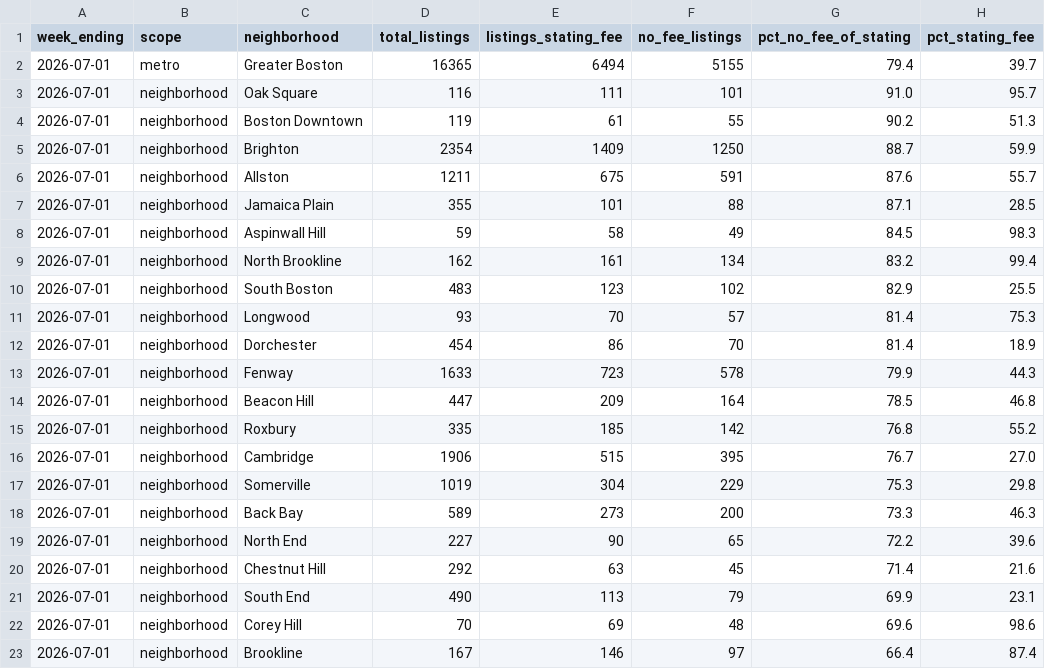
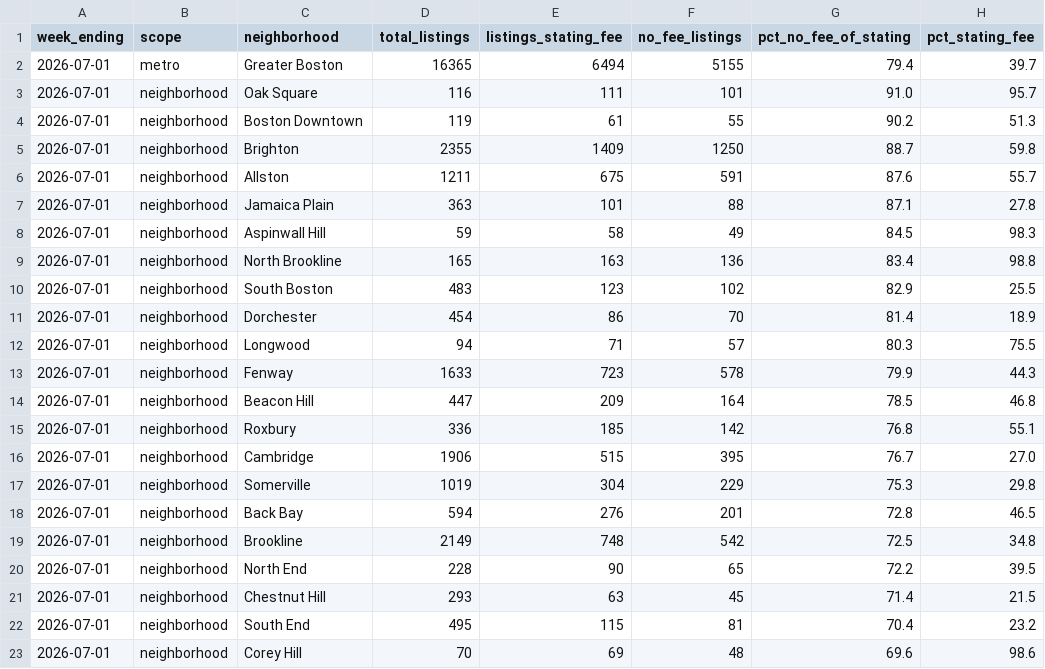
Before and after one commit to greglee722/spoteasy-data, a CSV file: broker-fee-index/broker-fee-index-2026-07.csv, drawn as a sheet; only a part is shown; the diff covers the shown part only.

Commit message:
data: rent index — July 2026

```diff
--- a/broker-fee-index/broker-fee-index-2026-07.csv
+++ b/broker-fee-index/broker-fee-index-2026-07.csv
@@ -4,20 +4,20 @@ week_ending,scope,neighborhood,total_listings,listings_stating_fee,no_fee_listin
 2026-07-01,neighborhood,Boston Downtown,119,61,55,90.2,51.3
-2026-07-01,neighborhood,Brighton,2354,1409,1250,88.7,59.9
+2026-07-01,neighborhood,Brighton,2355,1409,1250,88.7,59.8
 2026-07-01,neighborhood,Allston,1211,675,591,87.6,55.7
-2026-07-01,neighborhood,Jamaica Plain,355,101,88,87.1,28.5
+2026-07-01,neighborhood,Jamaica Plain,363,101,88,87.1,27.8
 2026-07-01,neighborhood,Aspinwall Hill,59,58,49,84.5,98.3
-2026-07-01,neighborhood,North Brookline,162,161,134,83.2,99.4
+2026-07-01,neighborhood,North Brookline,165,163,136,83.4,98.8
 2026-07-01,neighborhood,South Boston,483,123,102,82.9,25.5
-2026-07-01,neighborhood,Longwood,93,70,57,81.4,75.3
 2026-07-01,neighborhood,Dorchester,454,86,70,81.4,18.9
+2026-07-01,neighborhood,Longwood,94,71,57,80.3,75.5
 2026-07-01,neighborhood,Fenway,1633,723,578,79.9,44.3
 2026-07-01,neighborhood,Beacon Hill,447,209,164,78.5,46.8
-2026-07-01,neighborhood,Roxbury,335,185,142,76.8,55.2
+2026-07-01,neighborhood,Roxbury,336,185,142,76.8,55.1
 2026-07-01,neighborhood,Cambridge,1906,515,395,76.7,27.0
 2026-07-01,neighborhood,Somerville,1019,304,229,75.3,29.8
-2026-07-01,neighborhood,Back Bay,589,273,200,73.3,46.3
-2026-07-01,neighborhood,North End,227,90,65,72.2,39.6
-2026-07-01,neighborhood,Chestnut Hill,292,63,45,71.4,21.6
-2026-07-01,neighborhood,South End,490,113,79,69.9,23.1
+2026-07-01,neighborhood,Back Bay,594,276,201,72.8,46.5
+2026-07-01,neighborhood,Brookline,2149,748,542,72.5,34.8
+2026-07-01,neighborhood,North End,228,90,65,72.2,39.5
+2026-07-01,neighborhood,Chestnut Hill,293,63,45,71.4,21.5
+2026-07-01,neighborhood,South End,495,115,81,70.4,23.2
 2026-07-01,neighborhood,Corey Hill,70,69,48,69.6,98.6
-2026-07-01,neighborhood,Brookline,167,146,97,66.4,87.4
```
Also changed, not shown: 6 edited cells elsewhere in this file, 8 other files.
